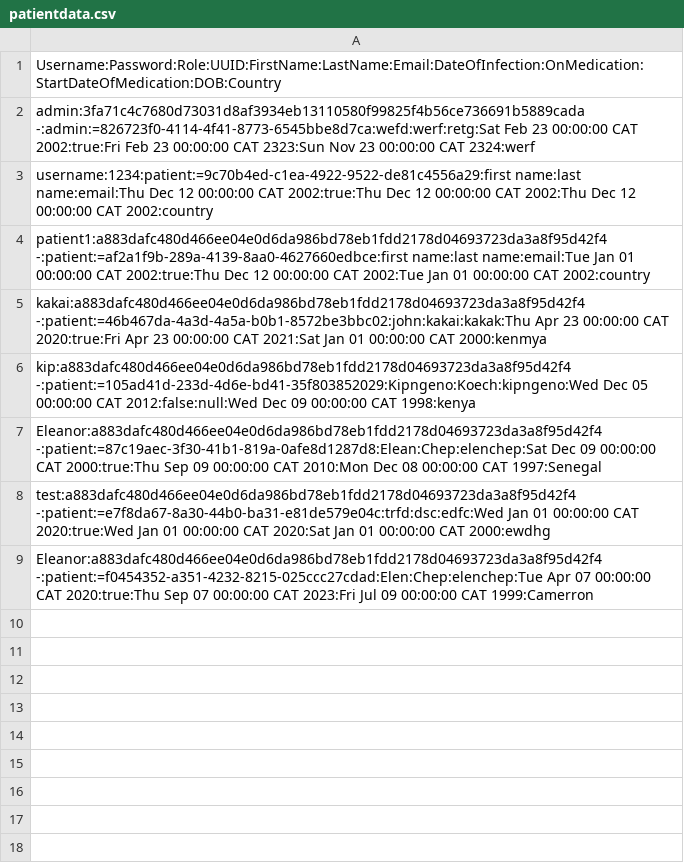
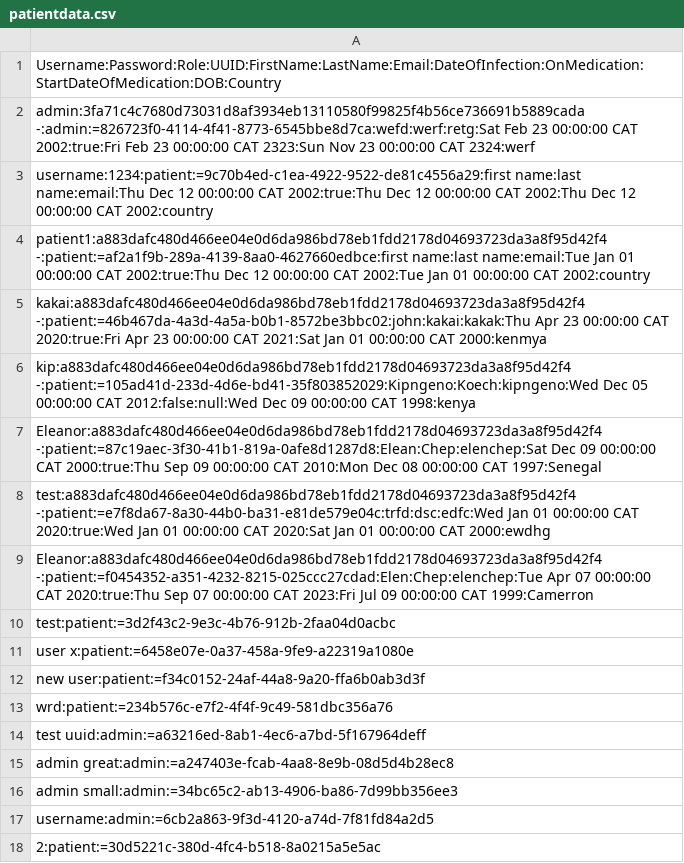
Before and after one commit to kkipngenokoech/cmuafricacodes, a CSV file: introtojava/LPMT/patientdata.csv, drawn as a sheet.

Commit message:
admin ui worked on

```diff
--- a/introtojava/LPMT/patientdata.csv
+++ b/introtojava/LPMT/patientdata.csv
@@ -9 +9,10 @@ test:a883dafc480d466ee04e0d6da986bd78eb1fdd2178d04693723da3a8f95d42f4  -:patient
 Eleanor:a883dafc480d466ee04e0d6da986bd78eb1fdd2178d04693723da3a8f95d42f4  -:patient:=f0454352-a351-4232-8215-025ccc27cdad:Elen:Chep:elenchep:Tue Apr 07 00:00:00 CAT 2020:true:Thu Sep 07 00:00:00 CAT 2023:Fri Jul 09 00:00:00 CAT 1999:Camerron
+test:patient:=3d2f43c2-9e3c-4b76-912b-2faa04d0acbc
+user x:patient:=6458e07e-0a37-458a-9fe9-a22319a1080e
+new user:patient:=f34c0152-24af-44a8-9a20-ffa6b0ab3d3f
+wrd:patient:=234b576c-e7f2-4f4f-9c49-581dbc356a76
+test uuid:admin:=a63216ed-8ab1-4ec6-a7bd-5f167964deff
+admin great:admin:=a247403e-fcab-4aa8-8e9b-08d5d4b28ec8
+admin small:admin:=34bc65c2-ab13-4906-ba86-7d99bb356ee3
+username:admin:=6cb2a863-9f3d-4120-a74d-7f81fd84a2d5
+2:patient:=30d5221c-380d-4fc4-b518-8a0215a5e5ac
```
Also changed, not shown: 4 other files.
